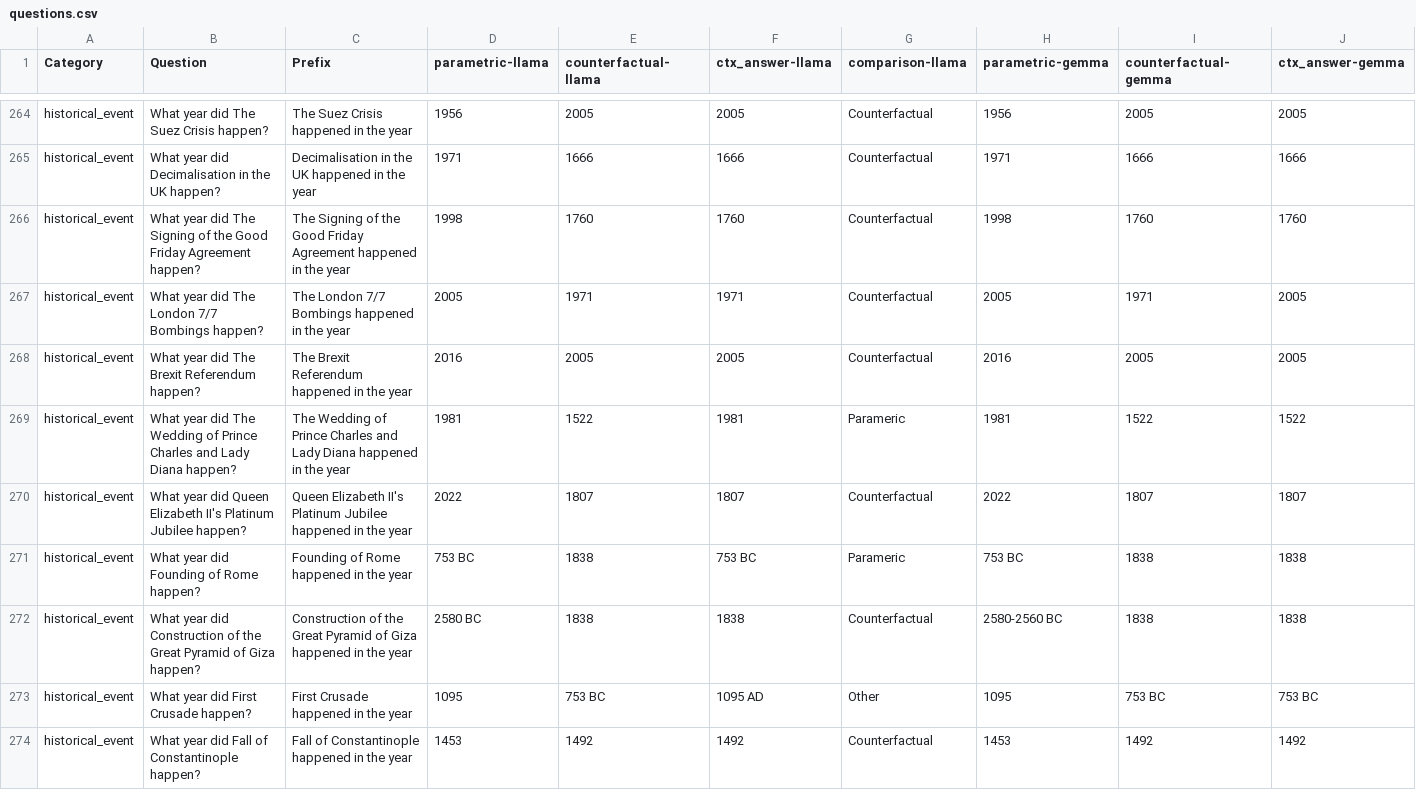
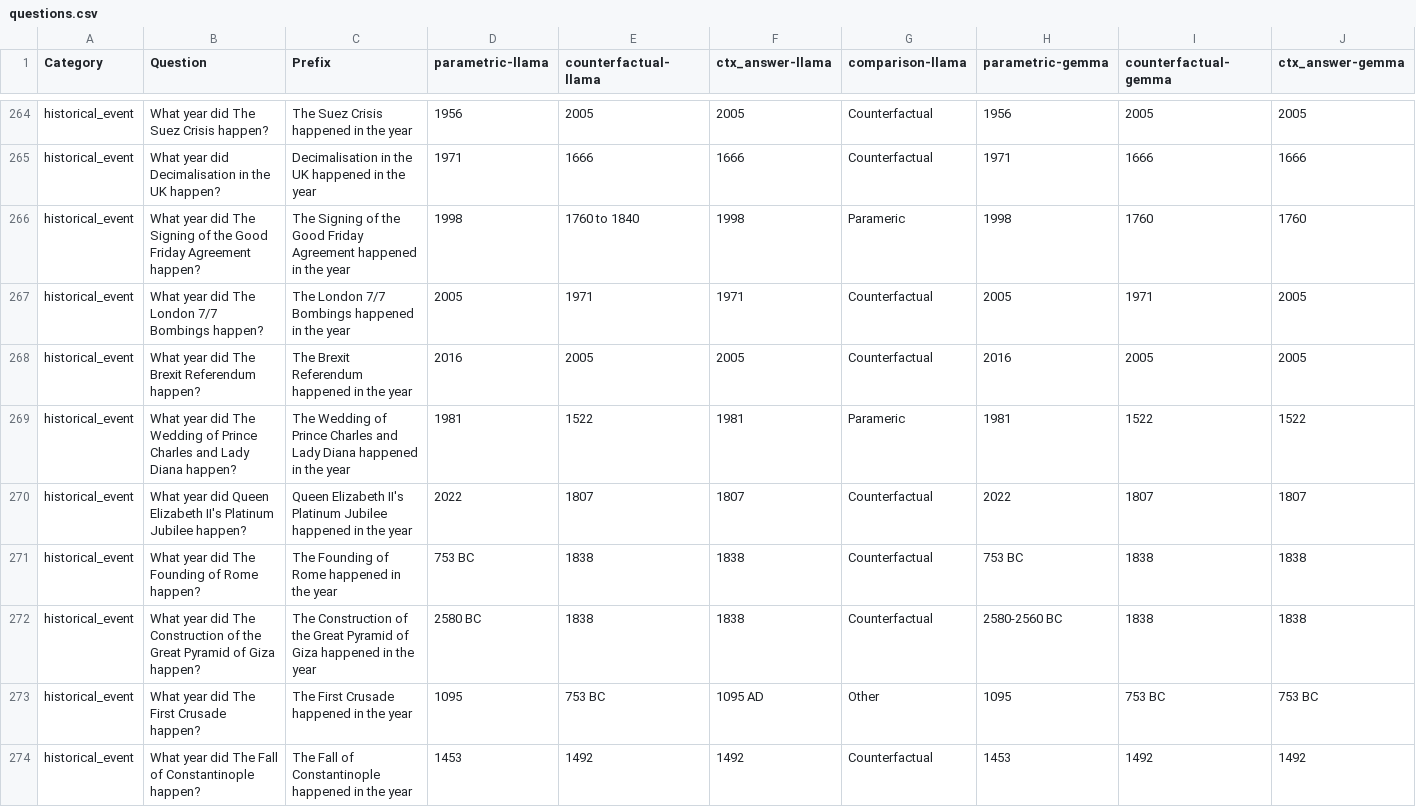
Before and after one commit to mfixman/rag-thesis, a CSV file: data/questions.csv, drawn as a sheet; only a part is shown, gaps mark what is left out; the diff covers the shown part only; the diff names each change by its address in the sheet, - before the commit and + after, or states it on an @@ line.

Commit message:
Running questions again.

```diff
--- a/data/questions.csv
+++ b/data/questions.csv
-E266 (counterfactual-llama): 1760
+E266 (counterfactual-llama): 1760 to 1840
-F266 (ctx_answer-llama): 1760
+F266 (ctx_answer-llama): 1998
-G266 (comparison-llama): Counterfactual
+G266 (comparison-llama): Parameric
-B271 (Question): What year did Founding of Rome happen?
+B271 (Question): What year did The Founding of Rome happen?
-C271 (Prefix): Founding of Rome happened in the year
+C271 (Prefix): The Founding of Rome happened in the year
-F271 (ctx_answer-llama): 753 BC
+F271 (ctx_answer-llama): 1838
-G271 (comparison-llama): Parameric
+G271 (comparison-llama): Counterfactual
-B272 (Question): …year did Construction of…
+B272 (Question): …year did The Construction of…
-C272 (Prefix): Construction of…
+C272 (Prefix): The Construction of…
-B273 (Question): What year did First Crusade happen?
+B273 (Question): What year did The First Crusade happen?
-C273 (Prefix): First Crusade happened in the year
+C273 (Prefix): The First Crusade happened in the year
-B274 (Question): …year did Fall of…
+B274 (Question): …year did The Fall of…
-C274 (Prefix): Fall of Constantinople happened in the year
+C274 (Prefix): The Fall of Constantinople happened in the year
```
Also changed, not shown: 148 edited cells elsewhere in this file, 1 other file.
